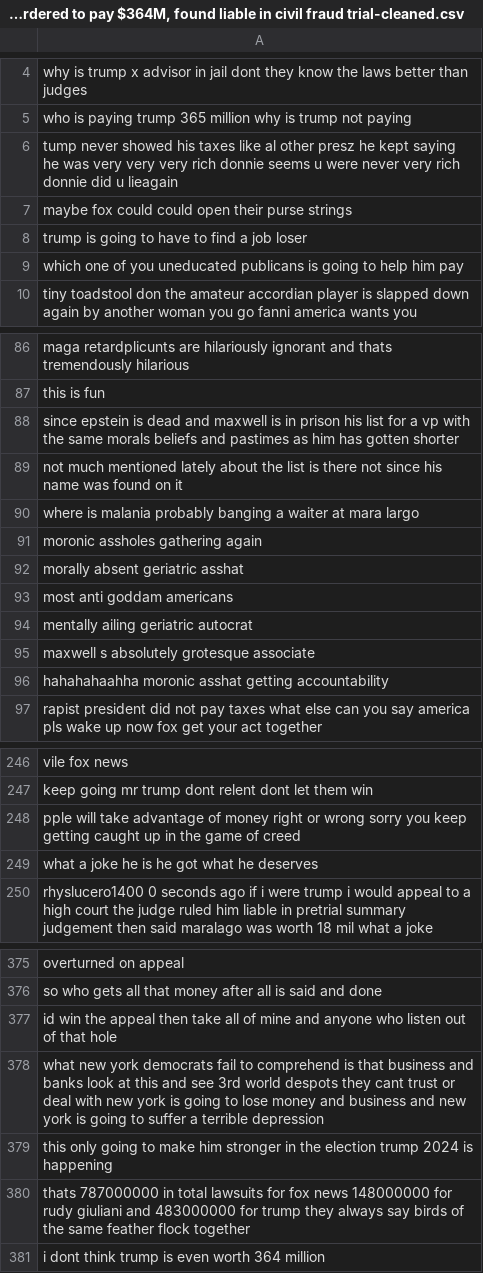
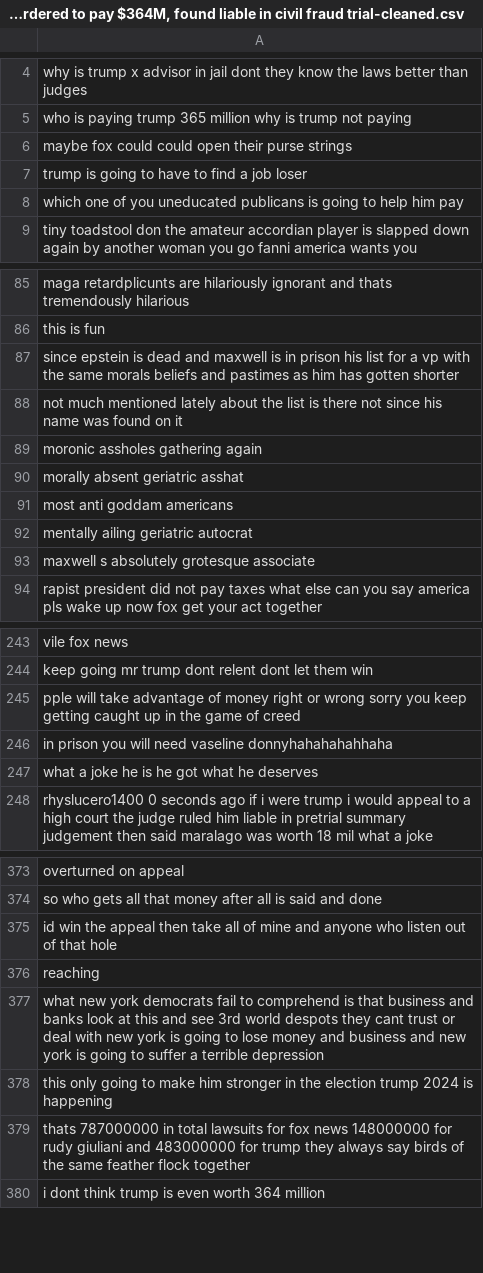
Before and after one commit to tyrionhuu/YouTube_Data_Science, a CSV file: preprocessed_comments/Fox News-Trump ordered to pay $364M, found liable in civil fraud trial-cleaned.csv (was preprocessed_data/Fox News-Trump ordered to pay $364M, found liable in civil fraud trial-cleaned.csv), drawn as a sheet; only a part is shown, gaps mark what is left out; the diff covers the shown part only.

```diff
--- a/preprocessed_data/Fox News-Trump ordered to pay $364M, found liable in civil fraud trial-cleaned.csv
+++ b/preprocessed_comments/Fox News-Trump ordered to pay $364M, found liable in civil fraud trial-cleaned.csv
@@ -5,3 +5,2 @@ why is trump x advisor in jail dont they know the laws better than judges
 who is paying trump 365 million why is trump not paying
-tump never showed his taxes like al other presz he kept saying he was very very very rich donnie seems u were never very rich donnie did u lieagain
 maybe fox could could open their purse strings
@@ -89,3 +88,2 @@ since epstein is dead and maxwell is in prison his list for a vp with the same m
 not much mentioned lately about the list is there not since his name was found on it
-where is malania probably banging a waiter at mara largo
 moronic assholes gathering again
@@ -95,3 +93,2 @@ mentally ailing geriatric autocrat
 maxwell s absolutely grotesque associate
-hahahahaahha moronic asshat getting accountability
 rapist president did not pay taxes what else can you say america pls wake up now fox get your act together
@@ -248,2 +245,3 @@ keep going mr trump dont relent dont let them win
 pple will take advantage of money right or wrong sorry you keep getting caught up in the game of creed
+in prison you will need vaseline donnyhahahahahhaha
 what a joke he is he got what he deserves
@@ -377,2 +375,3 @@ so who gets all that money after all is said and done
 id win the appeal then take all of mine and anyone who listen out of that hole
+reaching
 what new york democrats fail to comprehend is that business and banks look at this and see 3rd world despots they cant trust or deal with new york is going to lose money and business and new york is going to suffer a terrible depression
```
Also changed, not shown: 15 added rows, 15 removed rows and 1 moved row elsewhere in this file, preprocessed_comments/Fox News-Trump ordered to pay $364M, found liable in civil fraud trial-tokenized.csv, 49 other files.
